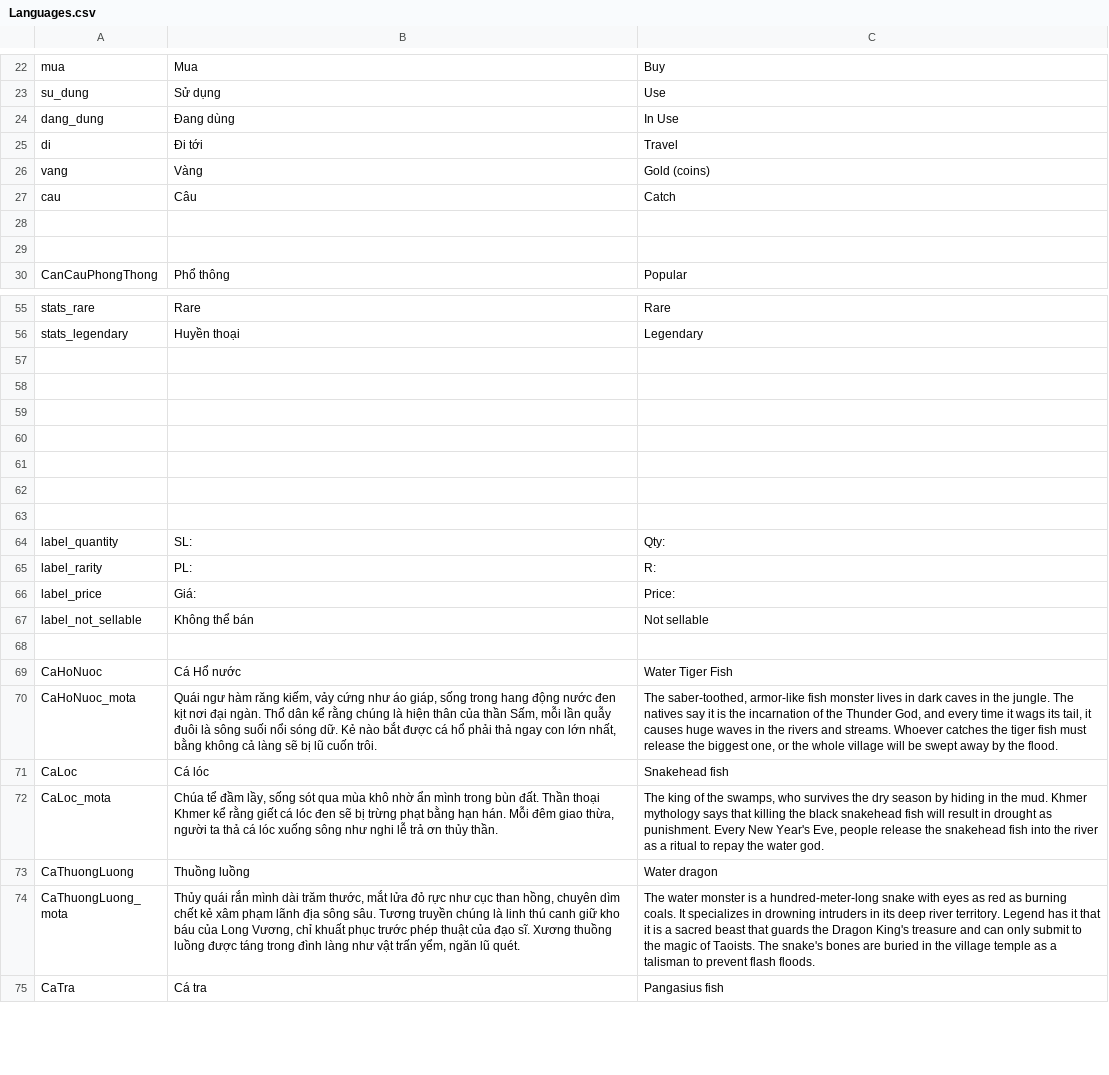
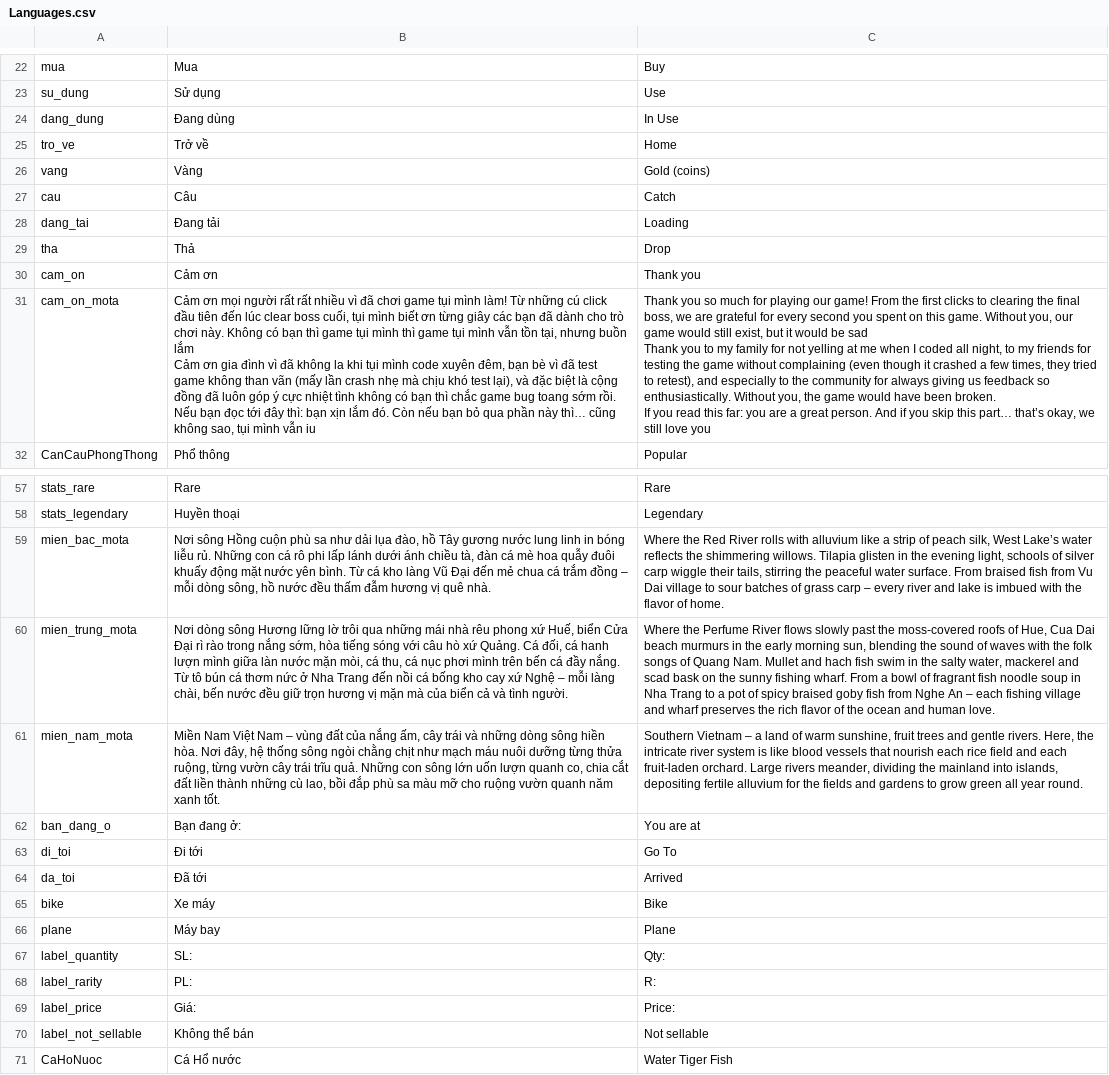
Before and after one commit to Fjnnn2907/TauCaNuoiNha, a CSV file: Assets/_Scripts/Language/Languages.csv, drawn as a sheet; only a part is shown, gaps mark what is left out; the shorter side is filled out with more unchanged rows; removed rows and columns are numbered as before the commit, all else as after; ↵ is a line break in a cell; the diff names each change by its address in the sheet, - before the commit and + after, or states it on an @@ line.

Commit message:
update chuyen ngon ngu map mien nam part 2

```diff
--- a/Assets/_Scripts/Language/Languages.csv
+++ b/Assets/_Scripts/Language/Languages.csv
-row 25: di | Đi tới | Travel
+row 25: tro_ve | Trở về | Home
-row 28: (empty)
+row 28: dang_tai | Đang tải | Loading
-row 29: (empty)
+row 29: tha | Thả | Drop
+row 30: cam_on | Cảm ơn | Thank you
+row 31: cam_on_mota | Cảm ơn mọi người rất rất nhiều vì đã chơi game tụi mình làm! Từ những cú click đầu tiên đến lúc clear boss cuối, tụi mình biết ơn từng giây các bạn đã dành cho trò chơi này. Không có bạn thì game tụi mình thì game tụi mình vẫn tồn tại, nhưng buồn lắm ↵ Cảm ơn gia đình vì đã không la khi tụi mình code xuyên đêm, bạn bè vì đã test game không than vãn (mấy lần crash nhẹ mà chịu khó test lại), và đặc biệt là cộng đồng đã luôn góp ý cực nhiệt tình không có bạn thì chắc game bug toang sớm rồi. ↵ Nếu bạn đọc tới đây thì: bạn xịn lắm đó. Còn nếu bạn bỏ qua phần này thì… cũng không sao, tụi mình vẫn iu | Thank you so much for playing our game! From the first clicks to clearing the final boss, we are grateful for every second you spent on this game. Without you, our game would still exist, but it would be sad ↵ Thank you to my family for not yelling at me when I coded all night, to my friends for testing the game without complaining (even though it crashed a few times, they tried to retest), and especially to the community for always giving us feedback so enthusiastically. Without you, the game would have been broken. ↵ If you read this far: you are a great person. And if you skip this part… that’s okay, we still love you
-row 59: (empty)
+row 59: mien_bac_mota | Nơi sông Hồng cuộn phù sa như dải lụa đào, hồ Tây gương nước lung linh in bóng liễu rủ. Những con cá rô phi lấp lánh dưới ánh chiều tà, đàn cá mè hoa quẫy đuôi khuấy động mặt nước yên bình. Từ cá kho làng Vũ Đại đến mẻ chua cá trắm đồng – mỗi dòng sông, hồ nước đều thấm đẫm hương vị quê nhà. | Where the Red River rolls with alluvium like a strip of peach silk, West Lake’s water reflects the shimmering willows. Tilapia glisten in the evening light, schools of silver carp wiggle their tails, stirring the peaceful water surface. From braised fish from Vu Dai village to sour batches of grass carp – every river and lake is imbued with the flavor of home.
-row 60: (empty)
+row 60: mien_trung_mota | Nơi dòng sông Hương lững lờ trôi qua những mái nhà rêu phong xứ Huế, biển Cửa Đại rì rào trong nắng sớm, hòa tiếng sóng với câu hò xứ Quảng. Cá đối, cá hanh lượn mình giữa làn nước mặn mòi, cá thu, cá nục phơi mình trên bến cá đầy nắng. Từ tô bún cá thơm nức ở Nha Trang đến nồi cá bống kho cay xứ Nghệ – mỗi làng chài, bến nước đều giữ trọn hương vị mặn mà của biển cả và tình người. | Where the Perfume River flows slowly past the moss-covered roofs of Hue, Cua Dai beach murmurs in the early morning sun, blending the sound of waves with the folk songs of Quang Nam. Mullet and hach fish swim in the salty water, mackerel and scad bask on the sunny fishing wharf. From a bowl of fragrant fish noodle soup in Nha Trang to a pot of spicy braised goby fish from Nghe An – each fishing village and wharf preserves the rich flavor of the ocean and human love.
-row 61: (empty)
+row 61: mien_nam_mota | Miền Nam Việt Nam – vùng đất của nắng ấm, cây trái và những dòng sông hiền hòa. Nơi đây, hệ thống sông ngòi chằng chịt như mạch máu nuôi dưỡng từng thửa ruộng, từng vườn cây trái trĩu quả. Những con sông lớn uốn lượn quanh co, chia cắt đất liền thành những cù lao, bồi đắp phù sa màu mỡ cho ruộng vườn quanh năm xanh tốt. | Southern Vietnam – a land of warm sunshine, fruit trees and gentle rivers. Here, the intricate river system is like blood vessels that nourish each rice field and each fruit-laden orchard. Large rivers meander, dividing the mainland into islands, depositing fertile alluvium for the fields and gardens to grow green all year round.
-row 62: (empty)
+row 62: ban_dang_o | Bạn đang ở: | You are at
-row 63: (empty)
+row 63: di_toi | Đi tới | Go To
-row 64: (empty)
+row 64: da_toi | Đã tới | Arrived
-row 65: (empty)
+row 65: bike | Xe máy | Bike
+row 66: plane | Máy bay | Plane
-row 68: (empty)
```
Also changed, not shown: 30 other files.
